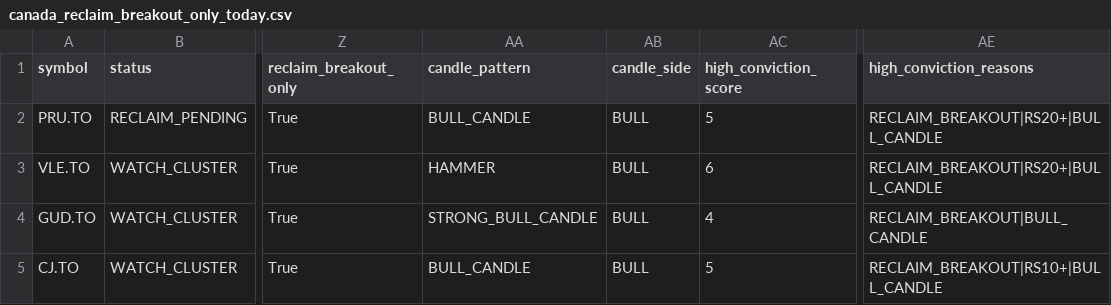
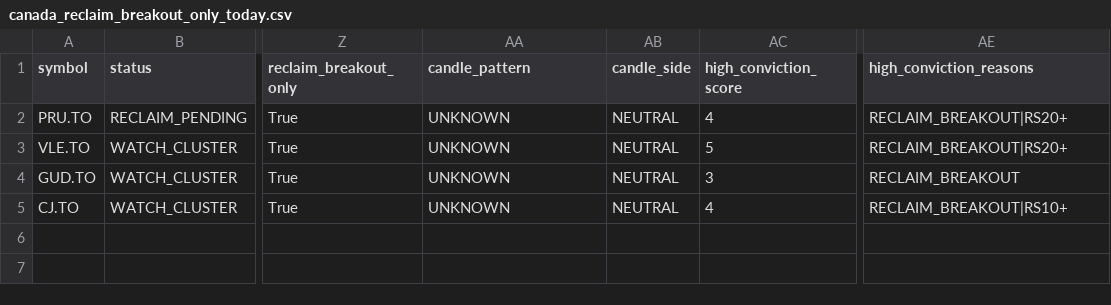
Before and after one commit to fwd5t2g5cw-ops/-daily-market-scanner, a CSV file: latest/canada/canada_reclaim_breakout_only_today.csv, drawn as a sheet; only a part is shown, gaps mark what is left out; the diff names each change by its address in the sheet, - before the commit and + after, or states it on an @@ line.

```diff
--- a/latest/canada/canada_reclaim_breakout_only_today.csv
+++ b/latest/canada/canada_reclaim_breakout_only_today.csv
-AA2 (candle_pattern): BULL_CANDLE
+AA2 (candle_pattern): UNKNOWN
-AB2:AB5 (candle_side): BULL
+AB2:AB5 (candle_side): NEUTRAL
-AC2 (high_conviction_score): 5
+AC2 (high_conviction_score): 4
-AE2:AE3 (high_conviction_reasons): RECLAIM_BREAKOUT|RS20+|BULL_CANDLE
+AE2:AE3 (high_conviction_reasons): RECLAIM_BREAKOUT|RS20+
-AA3 (candle_pattern): HAMMER
+AA3 (candle_pattern): UNKNOWN
-AC3 (high_conviction_score): 6
+AC3 (high_conviction_score): 5
-AA4 (candle_pattern): STRONG_BULL_CANDLE
+AA4 (candle_pattern): UNKNOWN
-AC4 (high_conviction_score): 4
+AC4 (high_conviction_score): 3
-AE4 (high_conviction_reasons): RECLAIM_BREAKOUT|BULL_CANDLE
+AE4 (high_conviction_reasons): RECLAIM_BREAKOUT
-AA5 (candle_pattern): BULL_CANDLE
+AA5 (candle_pattern): UNKNOWN
-AC5 (high_conviction_score): 5
+AC5 (high_conviction_score): 4
-AE5 (high_conviction_reasons): RECLAIM_BREAKOUT|RS10+|BULL_CANDLE
+AE5 (high_conviction_reasons): RECLAIM_BREAKOUT|RS10+
```
Also changed, not shown: latest/canada/canada_double_reclaim_today.csv, latest/canada/canada_pre_breakout_compression_today.csv, 6 other files.
